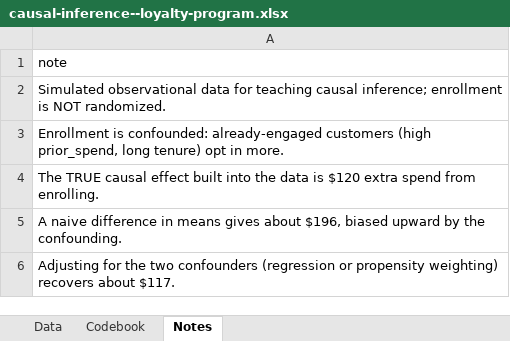
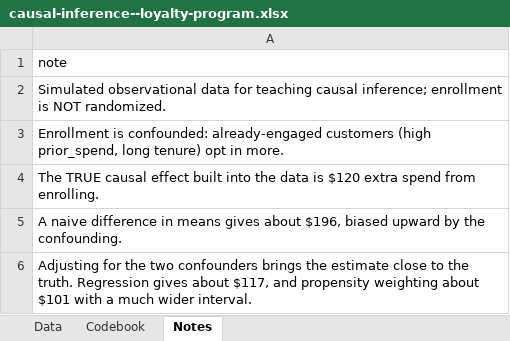
Before and after one commit to johnfisher-ai/Statistics-Data-Science-AI-Visual-Book, an Excel workbook: data/causal-inference--loyalty-program.xlsx, sheet Notes, drawn as a sheet; values as stored, in another font and other column widths than the file's, no borders; the diff names each change by its address in the sheet, - before the commit and + after, or states it on an @@ line.

```diff
--- a/data/causal-inference--loyalty-program.xlsx (sheet Notes)
+++ b/data/causal-inference--loyalty-program.xlsx (sheet Notes)
-A6: …two confounders (regression or propensity weighting) recovers about $117.
+A6: …two confounders brings the estimate close to the truth. Regression gives about $117, and propensity weighting about $101 with a much wider interval.
```
Also changed, not shown: 3 other files.
